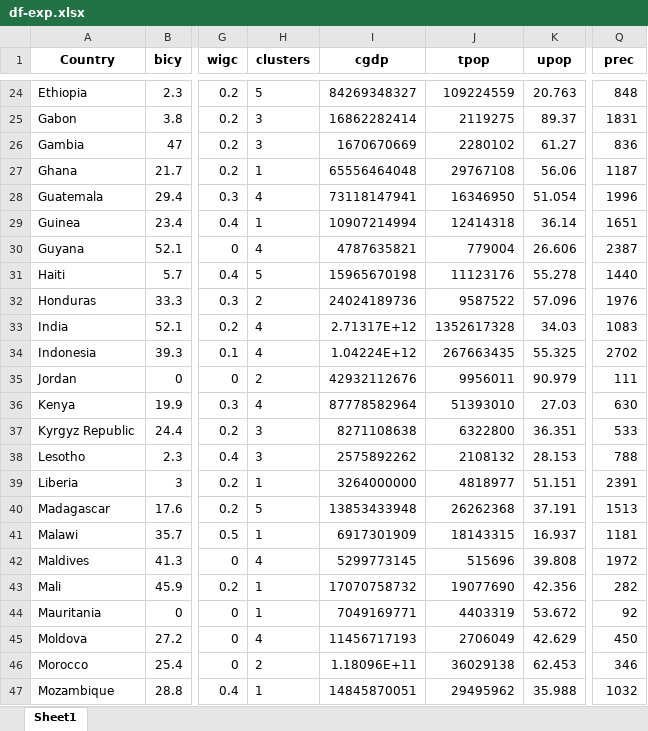
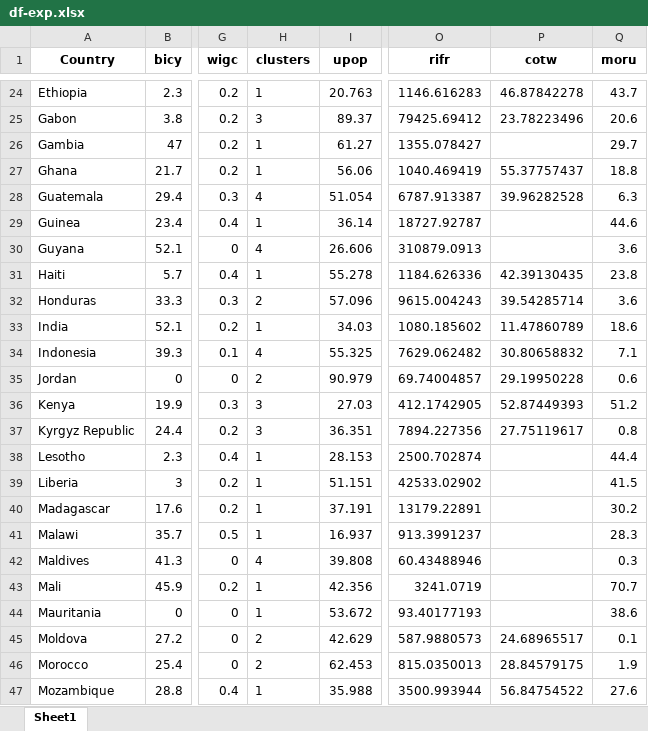
Before and after one commit to narslab/water-accessibility, an Excel workbook: results/df-exp.xlsx, sheet Sheet1, drawn as a sheet; only a part is shown, gaps mark what is left out; values as stored, in another font and other column widths than the file's, no borders; removed rows and columns are numbered as before the commit, all else as after; the diff covers the shown part only; the diff names each change by its address in the sheet, - before the commit and + after, or states it on an @@ line.

Commit message:
3 cluster-cuts

```diff
--- a/results/df-exp.xlsx (sheet Sheet1)
+++ b/results/df-exp.xlsx (sheet Sheet1)
-column I (cgdp), rows 24-47: 84269348327 | 16862282414 | 1670670669 | 65556464048 | 73118147941 | 10907214994 | 4787635821 | 15965670198 | 24024189736 | 2.71317E+12 | 1.04224E+12 | 42932112676 | 87778582964 | 8271108638 | 2575892262 | 3264000000 | 13853433948 | 6917301909 | 5299773145 | 17070758732 | 7049169771 | 11456717193 | 1.18096E+11 | 14845870051
-column J (tpop), rows 24-47: 109224559 | 2119275 | 2280102 | 29767108 | 16346950 | 12414318 | 779004 | 11123176 | 9587522 | 1352617328 | 267663435 | 9956011 | 51393010 | 6322800 | 2108132 | 4818977 | 26262368 | 18143315 | 515696 | 19077690 | 4403319 | 2706049 | 36029138 | 29495962
+column O (rifr), rows 24-47: 1146.616283 | 79425.69412 | 1355.078427 | 1040.469419 | 6787.913387 | 18727.92787 | 310879.0913 | 1184.626336 | 9615.004243 | 1080.185602 | 7629.062482 | 69.74004857 | 412.1742905 | 7894.227356 | 2500.702874 | 42533.02902 | 13179.22891 | 913.3991237 | 60.43488946 | 3241.0719 | 93.40177193 | 587.9880573 | 815.0350013 | 3500.993944
+column P (cotw), rows 24-47: 46.87842278 | 23.78223496 |  | 55.37757437 | 39.96282528 |  |  | 42.39130435 | 39.54285714 | 11.47860789 | 30.80658832 | 29.19950228 | 52.87449393 | 27.75119617 |  |  |  |  |  |  |  | 24.68965517 | 28.84579175 | 56.84754522
-Q1: prec
+Q1: moru
-H24 (clusters): 5
+H24 (clusters): 1
-Q24 (moru): 848
+Q24 (moru): 43.7
-Q25 (moru): 1831
+Q25 (moru): 20.6
-H26 (clusters): 3
+H26 (clusters): 1
-Q26 (moru): 836
+Q26 (moru): 29.7
-Q27 (moru): 1187
+Q27 (moru): 18.8
-Q28 (moru): 1996
+Q28 (moru): 6.3
-Q29 (moru): 1651
+Q29 (moru): 44.6
-Q30 (moru): 2387
+Q30 (moru): 3.6
-H31 (clusters): 5
+H31 (clusters): 1
-Q31 (moru): 1440
+Q31 (moru): 23.8
-Q32 (moru): 1976
+Q32 (moru): 3.6
-H33 (clusters): 4
+H33 (clusters): 1
-Q33 (moru): 1083
+Q33 (moru): 18.6
-Q34 (moru): 2702
+Q34 (moru): 7.1
-Q35 (moru): 111
+Q35 (moru): 0.6
-H36 (clusters): 4
+H36 (clusters): 3
-Q36 (moru): 630
+Q36 (moru): 51.2
-Q37 (moru): 533
+Q37 (moru): 0.8
-H38 (clusters): 3
+H38 (clusters): 1
-Q38 (moru): 788
+Q38 (moru): 44.4
-Q39 (moru): 2391
+Q39 (moru): 41.5
-H40 (clusters): 5
+H40 (clusters): 1
-Q40 (moru): 1513
+Q40 (moru): 30.2
-Q41 (moru): 1181
+Q41 (moru): 28.3
-Q42 (moru): 1972
+Q42 (moru): 0.3
-Q43 (moru): 282
+Q43 (moru): 70.7
-Q44 (moru): 92
+Q44 (moru): 38.6
-H45 (clusters): 4
+H45 (clusters): 2
-Q45 (moru): 450
+Q45 (moru): 0.1
-Q46 (moru): 346
+Q46 (moru): 1.9
-Q47 (moru): 1032
+Q47 (moru): 27.6
```
Also changed, not shown: 61 edited cells elsewhere in this sheet, 3 other files.
